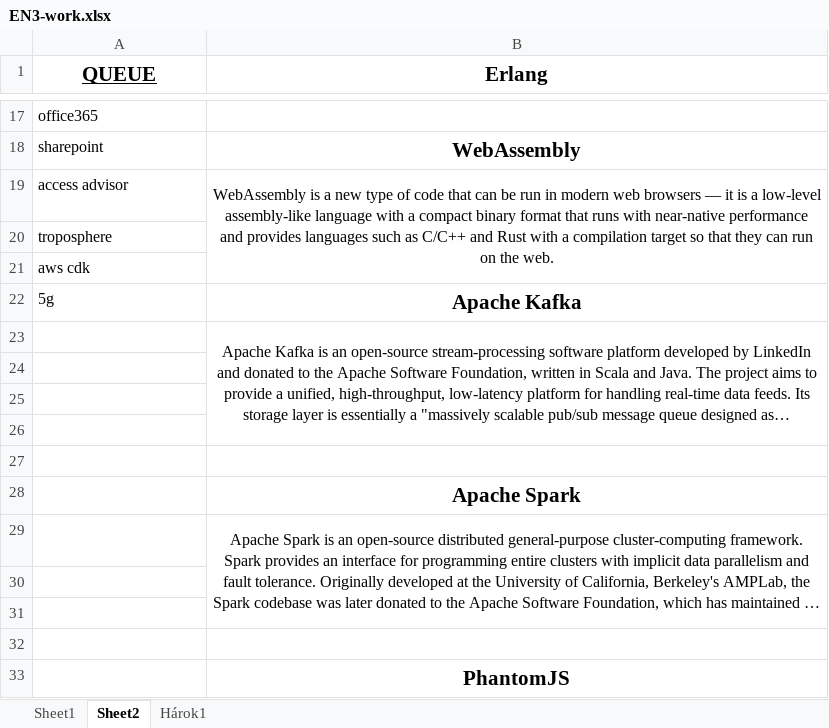
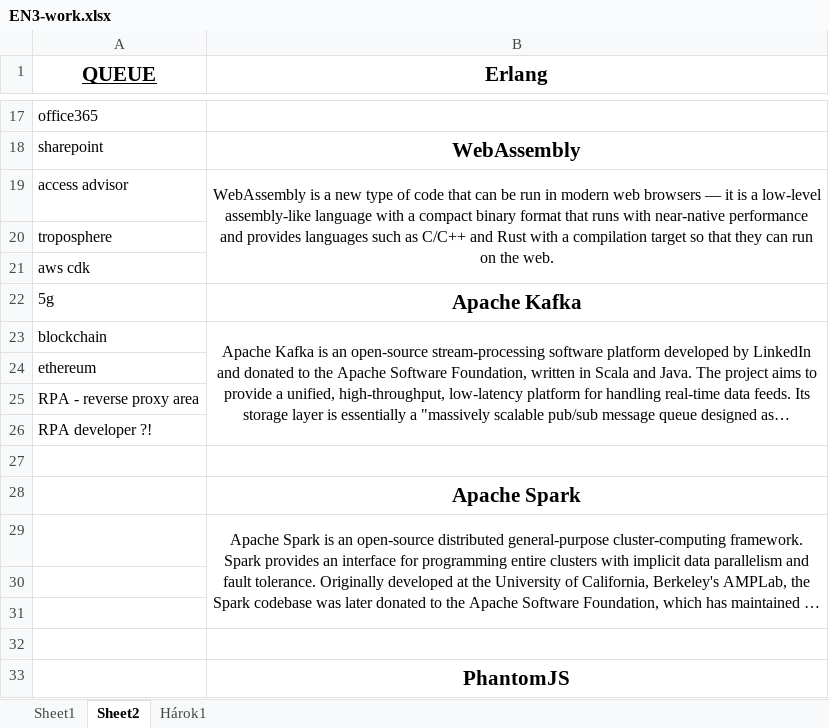
Before and after one commit to T1bzt/docs, an Excel workbook: 04-English/EN3-work.xlsx, sheet Sheet2, drawn as a sheet; only a part is shown, gaps mark what is left out; long unchanged cells end in …; values as stored, in another font and other column widths than the file's, no borders; the diff names each change by its address in the sheet, - before the commit and + after, or states it on an @@ line.

```diff
--- a/04-English/EN3-work.xlsx (sheet Sheet2)
+++ b/04-English/EN3-work.xlsx (sheet Sheet2)
-A23 (QUEUE): (empty)
+A23 (QUEUE): blockchain
-A24 (QUEUE): (empty)
+A24 (QUEUE): ethereum
-A25 (QUEUE): (empty)
+A25 (QUEUE): RPA - reverse proxy area
-A26 (QUEUE): (empty)
+A26 (QUEUE): RPA developer ?!
```
Also changed, not shown: 4 other files.
